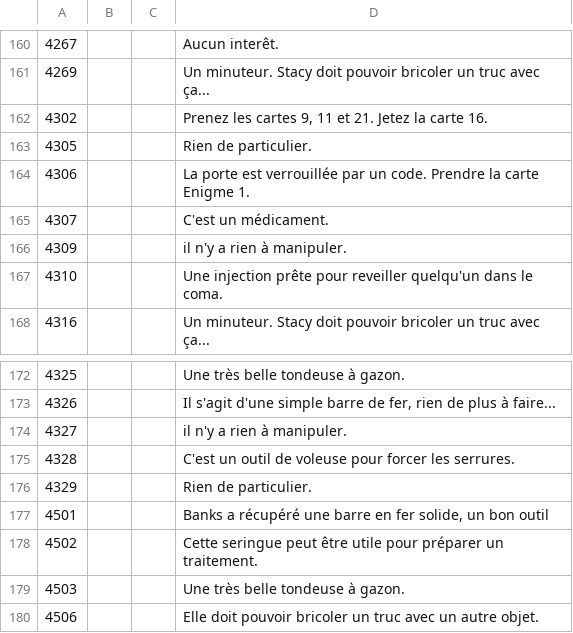
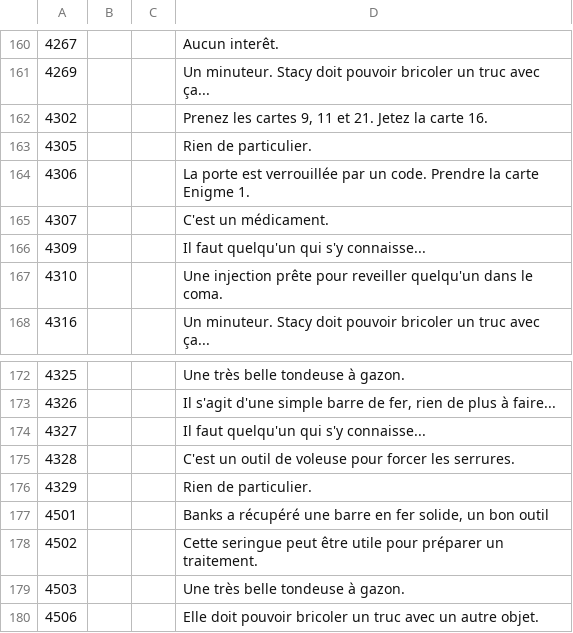
Before and after one commit to escapologists/app, a CSV file: solutions_M1.csv, drawn as a sheet; only a part is shown, gaps mark what is left out.

Commit message:
Update solutions_M1.csv

```diff
--- a/solutions_M1.csv
+++ b/solutions_M1.csv
@@ -165,3 +165,3 @@
 4307;;;C'est un médicament.
-4309;;;il n'y a rien à manipuler.
+4309;;;Il faut quelqu'un qui s'y connaisse...
 4310;;;Une injection prête pour reveiller quelqu'un dans le coma.
@@ -173,3 +173,3 @@
 4326;;;Il s'agit d'une simple barre de fer, rien de plus à faire...
-4327;;;il n'y a rien à manipuler.
+4327;;;Il faut quelqu'un qui s'y connaisse...
 4328;;;C'est un outil de voleuse pour forcer les serrures.
```
